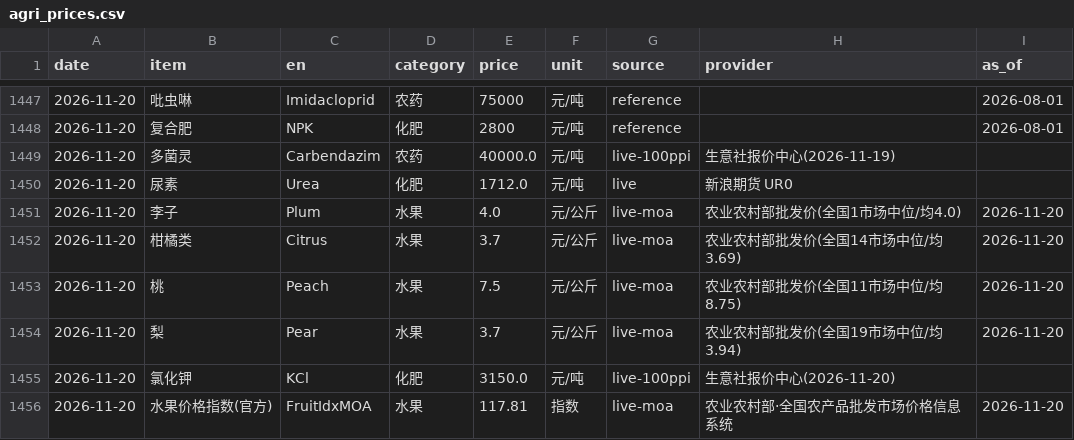
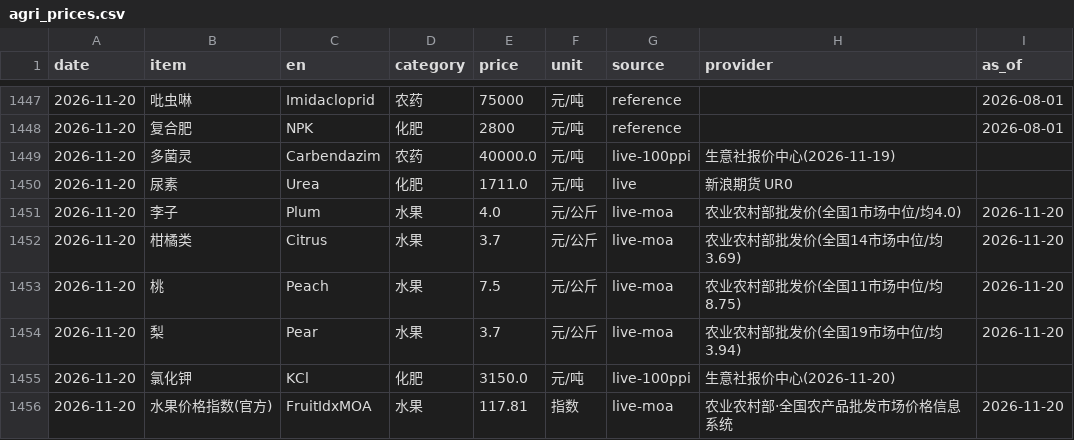
Before and after one commit to fenggg1988/agri-price-tracker, a CSV file: data/agri_prices.csv, drawn as a sheet; only a part is shown, gaps mark what is left out.

```diff
--- a/data/agri_prices.csv
+++ b/data/agri_prices.csv
@@ -1449,3 +1449,3 @@
 2026-11-20,多菌灵,Carbendazim,农药,40000.0,元/吨,live-100ppi,生意社报价中心(2026-11-19),
-2026-11-20,尿素,Urea,化肥,1712.0,元/吨,live,新浪期货 UR0,
+2026-11-20,尿素,Urea,化肥,1711.0,元/吨,live,新浪期货 UR0,
 2026-11-20,李子,Plum,水果,4.0,元/公斤,live-moa,农业农村部批发价(全国1市场中位/均4.0),2026-11-20
```
Also changed, not shown: 4 other files.
